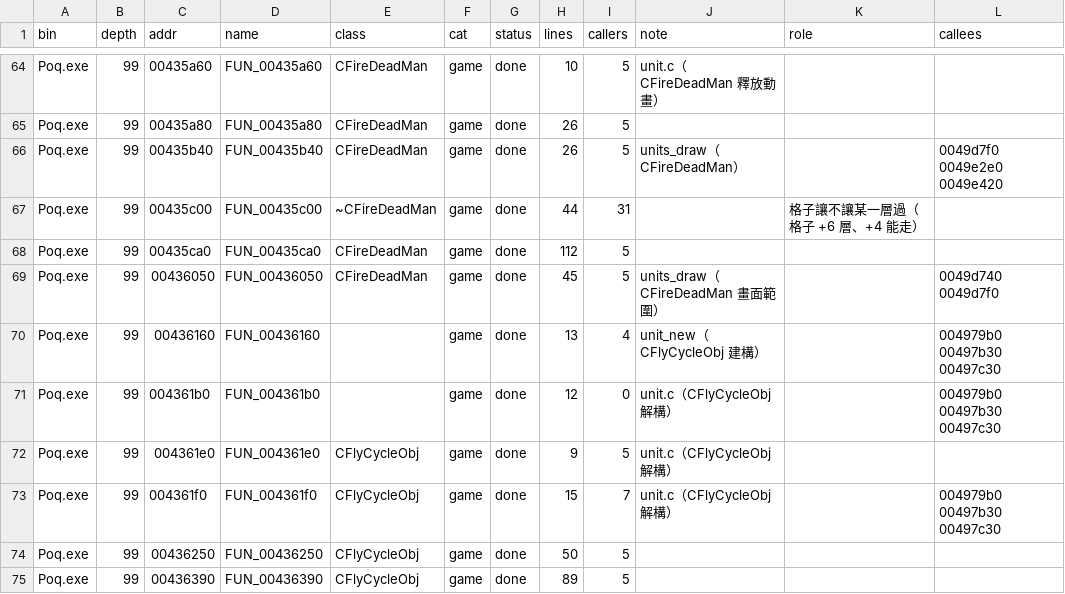
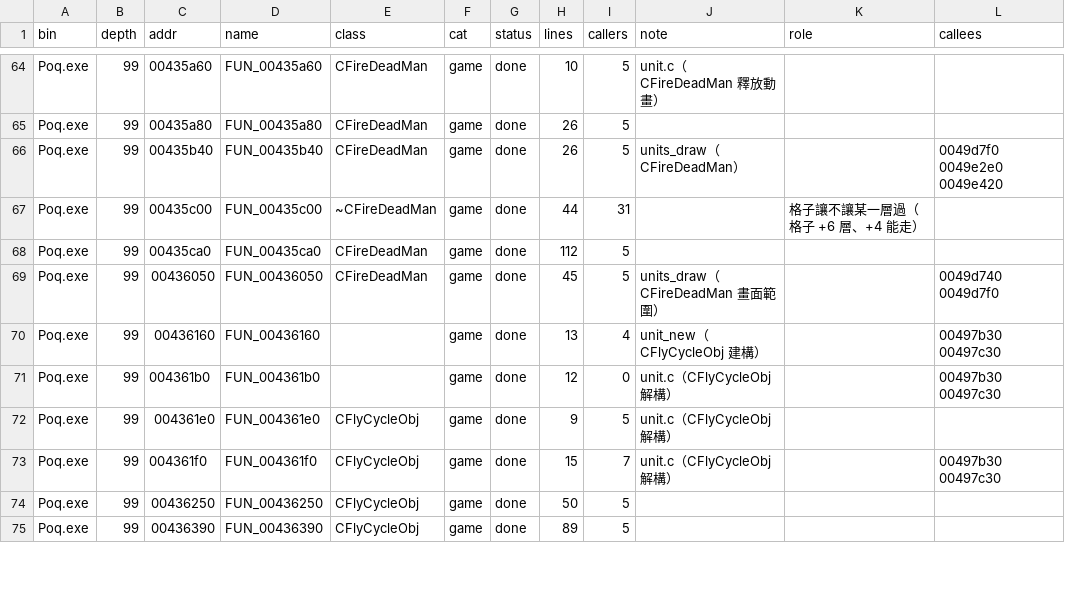
Before and after one commit to chanwunkong/SideTest, a TSV file: QinPort/FUNCS.tsv, drawn as a sheet; only a part is shown, gaps mark what is left out; the diff covers the shown part only.

```diff
--- a/QinPort/FUNCS.tsv
+++ b/QinPort/FUNCS.tsv
@@ -69,6 +69,6 @@ Poq.exe	99	00435ca0	FUN_00435ca0	CFireDeadMan	game	done	112	5
 Poq.exe	99	00436050	FUN_00436050	CFireDeadMan	game	done	45	5	units_draw（CFireDeadMan 畫面範圍）		0049d740 0049d7f0
-Poq.exe	99	00436160	FUN_00436160		game	done	13	4	unit_new（CFlyCycleObj 建構）		004979b0 00497b30 00497c30
-Poq.exe	99	004361b0	FUN_004361b0		game	done	12	0	unit.c（CFlyCycleObj 解構）		004979b0 00497b30 00497c30
+Poq.exe	99	00436160	FUN_00436160		game	done	13	4	unit_new（CFlyCycleObj 建構）		00497b30 00497c30
+Poq.exe	99	004361b0	FUN_004361b0		game	done	12	0	unit.c（CFlyCycleObj 解構）		00497b30 00497c30
 Poq.exe	99	004361e0	FUN_004361e0	CFlyCycleObj	game	done	9	5	unit.c（CFlyCycleObj 解構）		
-Poq.exe	99	004361f0	FUN_004361f0	CFlyCycleObj	game	done	15	7	unit.c（CFlyCycleObj 解構）		004979b0 00497b30 00497c30
+Poq.exe	99	004361f0	FUN_004361f0	CFlyCycleObj	game	done	15	7	unit.c（CFlyCycleObj 解構）		00497b30 00497c30
 Poq.exe	99	00436250	FUN_00436250	CFlyCycleObj	game	done	50	5			
```
Also changed, not shown: 1 removed row and 106 edited cells elsewhere in this file, QinPort/tools/base_map.tsv, QinPort/tools/fields.tsv, 6 other files.
